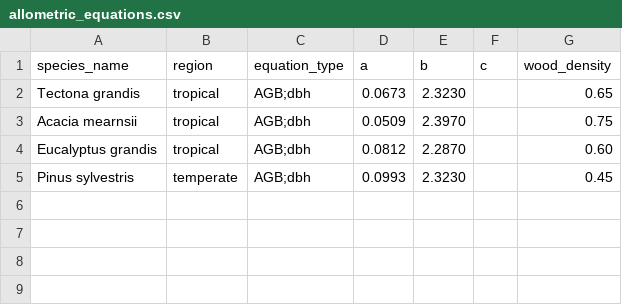
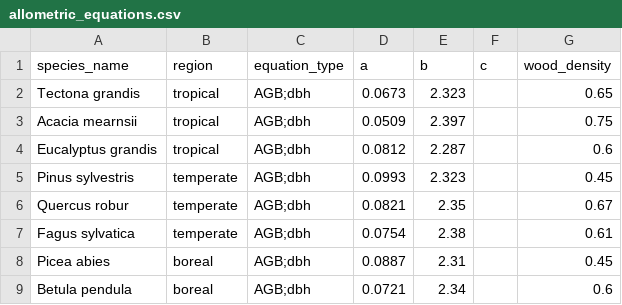
Before and after one commit to greggweir-cyber/carbon-credit-app, a CSV file: allometric_equations.csv, drawn as a sheet.

```diff
--- a/allometric_equations.csv
+++ b/allometric_equations.csv
@@ -1,5 +1,9 @@
 species_name,region,equation_type,a,b,c,wood_density
-Tectona grandis,tropical,AGB;dbh,0.0673,2.3230,,0.65
-Acacia mearnsii,tropical,AGB;dbh,0.0509,2.3970,,0.75
-Eucalyptus grandis,tropical,AGB;dbh,0.0812,2.2870,,0.60
-Pinus sylvestris,temperate,AGB;dbh,0.0993,2.3230,,0.45
+Tectona grandis,tropical,AGB;dbh,0.0673,2.323,,0.65
+Acacia mearnsii,tropical,AGB;dbh,0.0509,2.397,,0.75
+Eucalyptus grandis,tropical,AGB;dbh,0.0812,2.287,,0.6
+Pinus sylvestris,temperate,AGB;dbh,0.0993,2.323,,0.45
+Quercus robur,temperate,AGB;dbh,0.0821,2.35,,0.67
+Fagus sylvatica,temperate,AGB;dbh,0.0754,2.38,,0.61
+Picea abies,boreal,AGB;dbh,0.0887,2.31,,0.45
+Betula pendula,boreal,AGB;dbh,0.0721,2.34,,0.6
```
Also changed, not shown: 1 other file.
